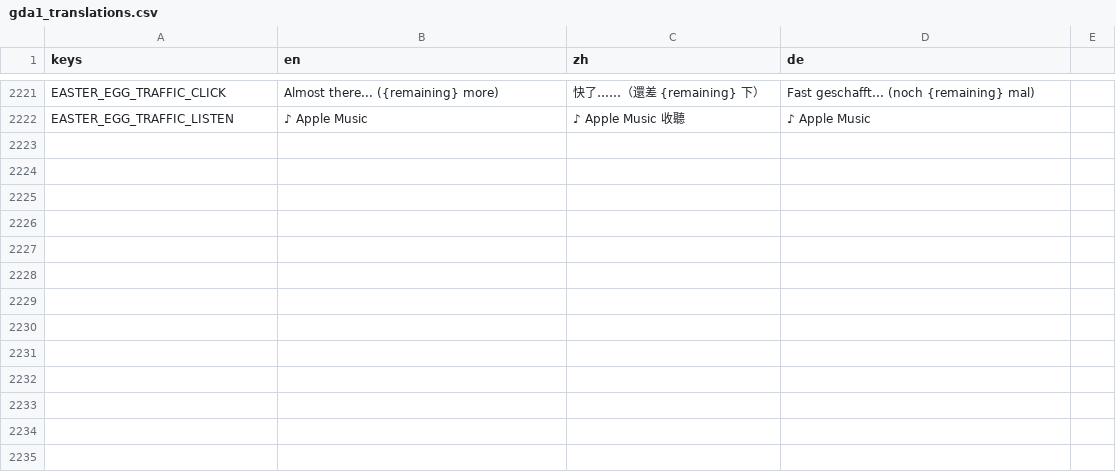
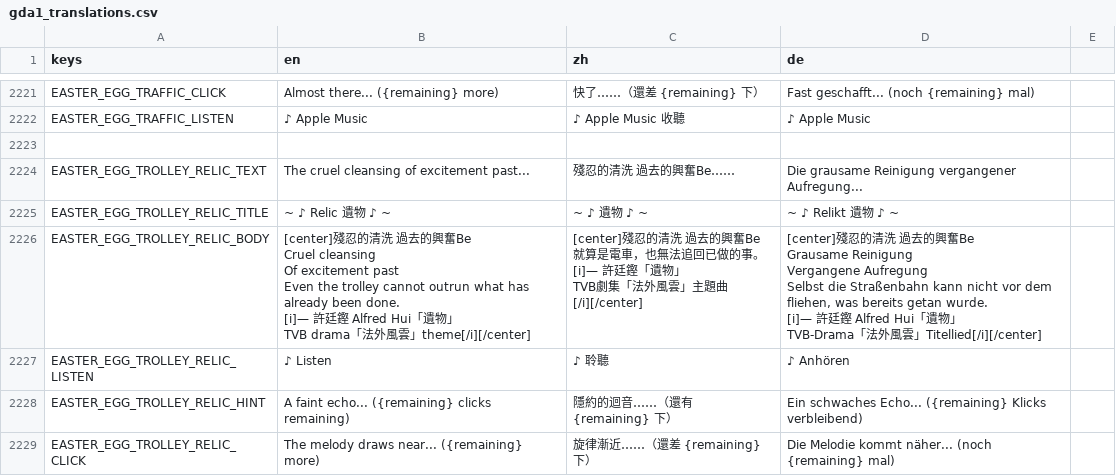
Before and after one commit to DUN-dd/Individual-Project, a CSV file: 1.Codebase/localization/gda1_translations.csv, drawn as a sheet; only a part is shown, gaps mark what is left out; ↵ is a line break in a cell; the diff names each change by its address in the sheet, - before the commit and + after, or states it on an @@ line.

```diff
--- a/1.Codebase/localization/gda1_translations.csv
+++ b/1.Codebase/localization/gda1_translations.csv
+row 2223: (empty)
+row 2224: EASTER_EGG_TROLLEY_RELIC_TEXT | The cruel cleansing of excitement past... | 殘忍的清洗 過去的興奮Be…… | Die grausame Reinigung vergangener Aufregung...
+row 2225: EASTER_EGG_TROLLEY_RELIC_TITLE | ~ ♪ Relic 遺物 ♪ ~ | ~ ♪ 遺物 ♪ ~ | ~ ♪ Relikt 遺物 ♪ ~
+row 2226: EASTER_EGG_TROLLEY_RELIC_BODY | [center]殘忍的清洗 過去的興奮Be ↵ Cruel cleansing ↵ Of excitement past ↵ Even the trolley cannot outrun what has already been done. ↵ [i]— 許廷鏗 Alfred Hui「遺物」 ↵ TVB drama「法外風雲」theme[/i][/center] | [center]殘忍的清洗 過去的興奮Be ↵ 就算是電車，也無法追回已做的事。 ↵ [i]— 許廷鏗「遺物」 ↵ TVB劇集「法外風雲」主題曲[/i][/center] | [center]殘忍的清洗 過去的興奮Be ↵ Grausame Reinigung ↵ Vergangene Aufregung ↵ Selbst die Straßenbahn kann nicht vor dem fliehen, was bereits getan wurde. ↵ [i]— 許廷鏗 Alfred Hui「遺物」 ↵ TVB-Drama「法外風雲」Titellied[/i][/center]
+row 2227: EASTER_EGG_TROLLEY_RELIC_LISTEN | ♪ Listen | ♪ 聆聽 | ♪ Anhören
+row 2228: EASTER_EGG_TROLLEY_RELIC_HINT | A faint echo... ({remaining} clicks remaining) | 隱約的迴音……（還有 {remaining} 下） | Ein schwaches Echo... ({remaining} Klicks verbleibend)
+row 2229: EASTER_EGG_TROLLEY_RELIC_CLICK | The melody draws near... ({remaining} more) | 旋律漸近……（還差 {remaining} 下） | Die Melodie kommt näher... (noch {remaining} mal)
```
Also changed, not shown: 1 other file.
